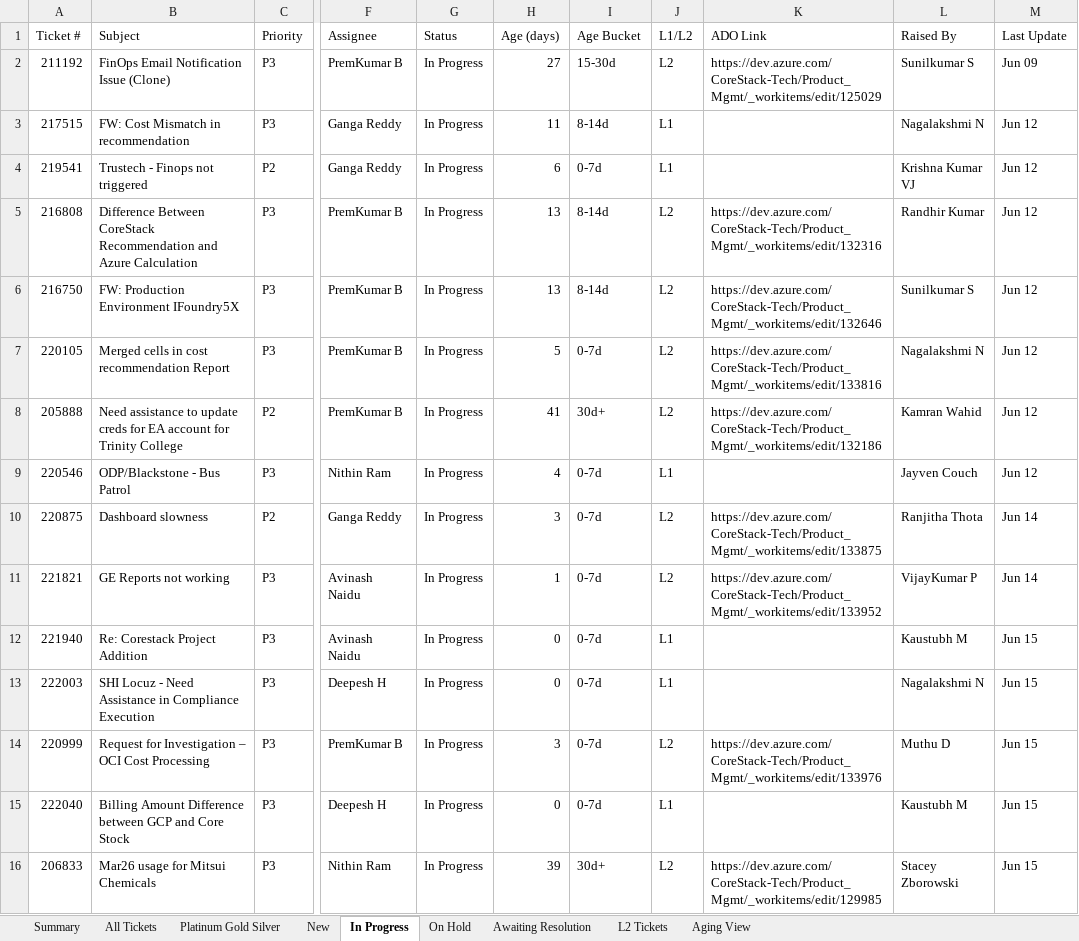
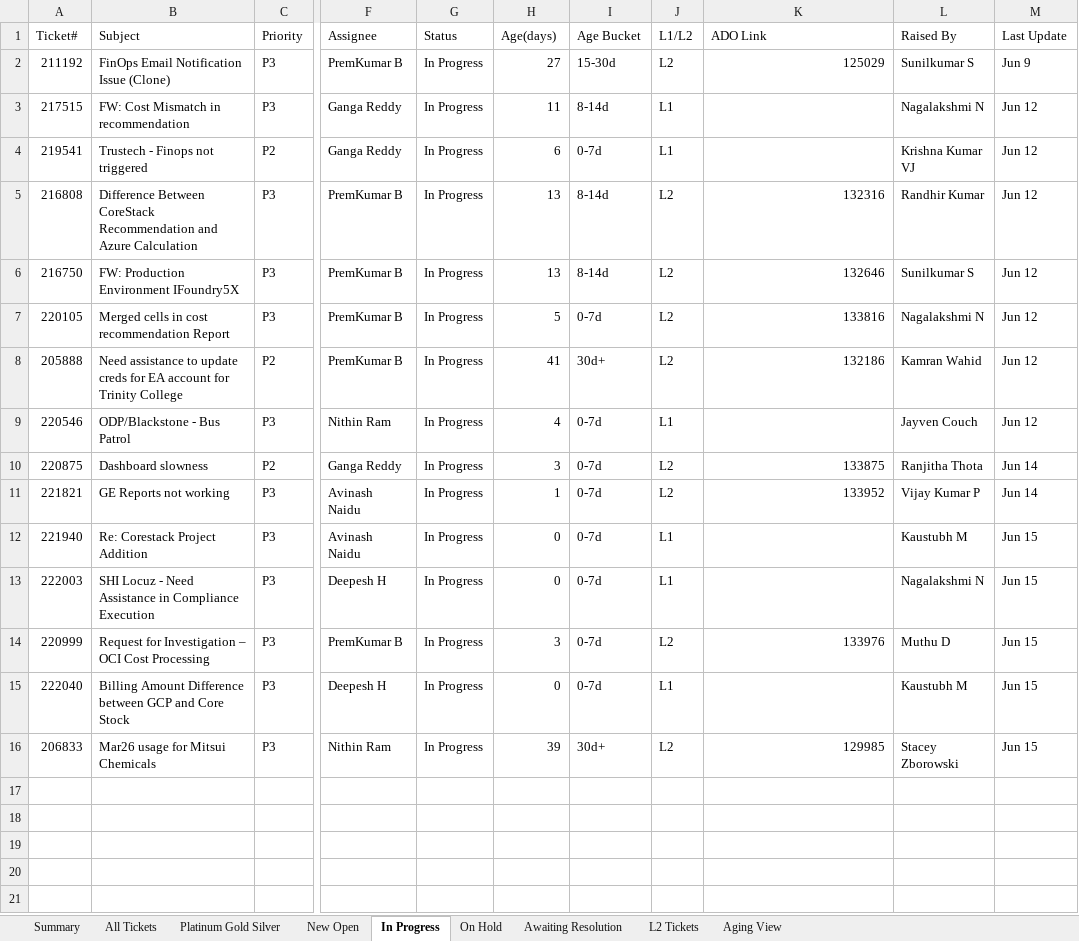
Before and after one commit to gnanadesigan96/GD, an Excel workbook: CS_Daily_Incident_Report_20260615.xlsx, sheet In Progress, drawn as a sheet; only a part is shown, gaps mark what is left out; values as stored, in another font and other column widths than the file's, no cell formats; the diff names each change by its address in the sheet, - before the commit and + after, or states it on an @@ line.

```diff
--- a/CS_Daily_Incident_Report_20260615.xlsx (sheet In Progress)
+++ b/CS_Daily_Incident_Report_20260615.xlsx (sheet In Progress)
-sheet tab: New
+sheet tab: New Open
-A1: Ticket #
+A1: Ticket#
-H1: Age (days)
+H1: Age(days)
-K2 (ADO Link): https://dev.azure.com/CoreStack-Tech/Product_Mgmt/_workitems/edit/125029
+K2 (ADO Link): 125029
-M2 (Last Update): Jun 09
+M2 (Last Update): Jun 9
-K5 (ADO Link): https://dev.azure.com/CoreStack-Tech/Product_Mgmt/_workitems/edit/132316
+K5 (ADO Link): 132316
-K6 (ADO Link): https://dev.azure.com/CoreStack-Tech/Product_Mgmt/_workitems/edit/132646
+K6 (ADO Link): 132646
-K7 (ADO Link): https://dev.azure.com/CoreStack-Tech/Product_Mgmt/_workitems/edit/133816
+K7 (ADO Link): 133816
-K8 (ADO Link): https://dev.azure.com/CoreStack-Tech/Product_Mgmt/_workitems/edit/132186
+K8 (ADO Link): 132186
-K10 (ADO Link): https://dev.azure.com/CoreStack-Tech/Product_Mgmt/_workitems/edit/133875
+K10 (ADO Link): 133875
-K11 (ADO Link): https://dev.azure.com/CoreStack-Tech/Product_Mgmt/_workitems/edit/133952
+K11 (ADO Link): 133952
-L11 (Raised By): VijayKumar P
+L11 (Raised By): Vijay Kumar P
-K14 (ADO Link): https://dev.azure.com/CoreStack-Tech/Product_Mgmt/_workitems/edit/133976
+K14 (ADO Link): 133976
-K16 (ADO Link): https://dev.azure.com/CoreStack-Tech/Product_Mgmt/_workitems/edit/129985
+K16 (ADO Link): 129985
```
Also changed, not shown: sheet Platinum Gold Silver, sheet Aging View, sheet All Tickets, sheet New Open, sheet L2 Tickets, sheet Summary, 2 more sheets, cell formats, 2 other files.
